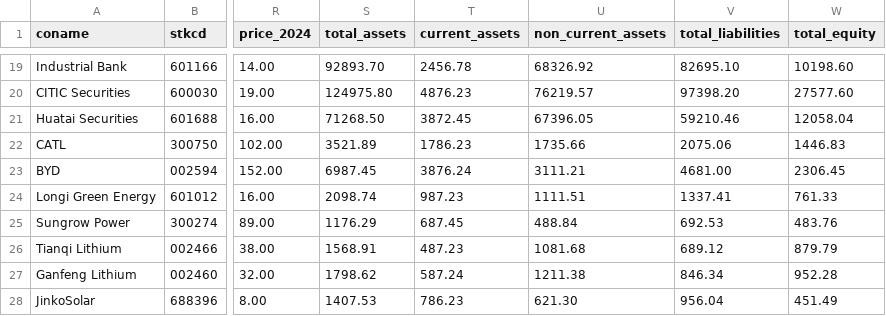
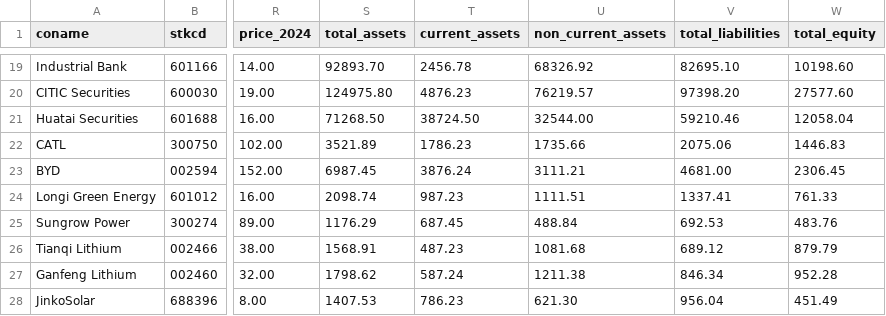
Before and after one commit to jiahuili2402/acc102-financial-analysis-tool, a CSV file: financial_data.csv, drawn as a sheet; only a part is shown, gaps mark what is left out; the diff names each change by its address in the sheet, - before the commit and + after, or states it on an @@ line.

Commit message:
Update financial_data.csv

```diff
--- a/financial_data.csv
+++ b/financial_data.csv
-T21 (current_assets): 3872.45
+T21 (current_assets): 38724.50
-U21 (non_current_assets): 67396.05
+U21 (non_current_assets): 32544.00
```
